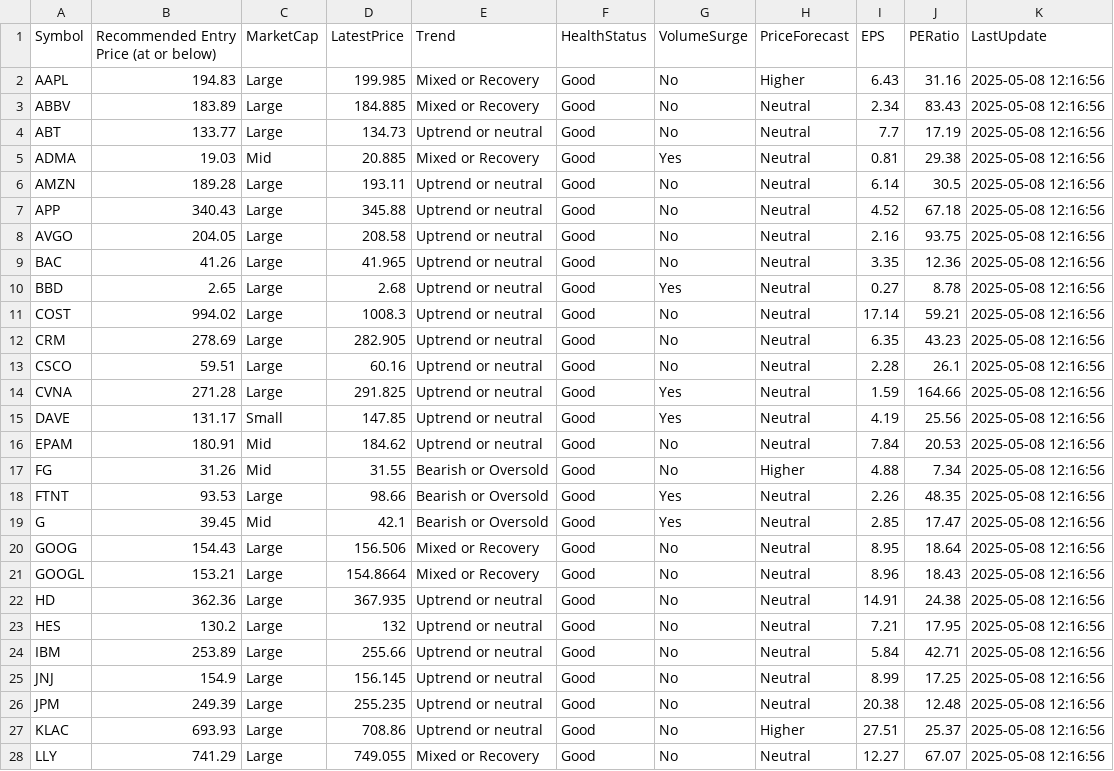
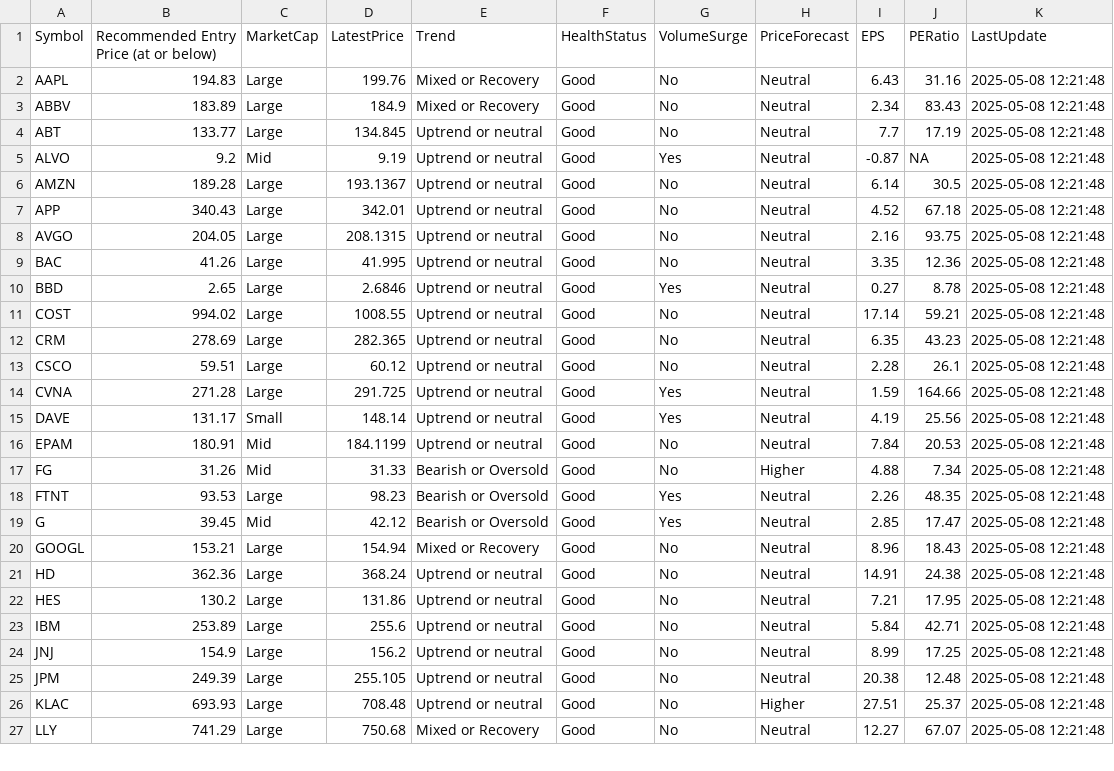
Before and after one commit to kuppal3gt/MSF, a CSV file: results.csv, drawn as a sheet; only a part is shown; the diff covers the shown part only.

Commit message:
Auto-update results at Thu May  8 12:22:00 EDT 2025

```diff
--- a/results.csv
+++ b/results.csv
@@ -1,28 +1,27 @@
 "Symbol","Recommended Entry Price (at or below)","MarketCap","LatestPrice","Trend","HealthStatus","VolumeSurge","PriceForecast","EPS","PERatio","LastUpdate"
-"AAPL",194.83,"Large",199.985,"Mixed or Recovery","Good","No","Higher",6.43,31.16,"2025-05-08 12:16:56"
-"ABBV",183.89,"Large",184.885,"Mixed or Recovery","Good","No","Neutral",2.34,83.43,"2025-05-08 12:16:56"
-"ABT",133.77,"Large",134.73,"Uptrend or neutral","Good","No","Neutral",7.7,17.19,"2025-05-08 12:16:56"
-"ADMA",19.03,"Mid",20.885,"Mixed or Recovery","Good","Yes","Neutral",0.81,29.38,"2025-05-08 12:16:56"
-"AMZN",189.28,"Large",193.11,"Uptrend or neutral","Good","No","Neutral",6.14,30.5,"2025-05-08 12:16:56"
-"APP",340.43,"Large",345.88,"Uptrend or neutral","Good","No","Neutral",4.52,67.18,"2025-05-08 12:16:56"
-"AVGO",204.05,"Large",208.58,"Uptrend or neutral","Good","No","Neutral",2.16,93.75,"2025-05-08 12:16:56"
-"BAC",41.26,"Large",41.965,"Uptrend or neutral","Good","No","Neutral",3.35,12.36,"2025-05-08 12:16:56"
-"BBD",2.65,"Large",2.68,"Uptrend or neutral","Good","Yes","Neutral",0.27,8.78,"2025-05-08 12:16:56"
-"COST",994.02,"Large",1008.3,"Uptrend or neutral","Good","No","Neutral",17.14,59.21,"2025-05-08 12:16:56"
-"CRM",278.69,"Large",282.905,"Uptrend or neutral","Good","No","Neutral",6.35,43.23,"2025-05-08 12:16:56"
-"CSCO",59.51,"Large",60.16,"Uptrend or neutral","Good","No","Neutral",2.28,26.1,"2025-05-08 12:16:56"
-"CVNA",271.28,"Large",291.825,"Uptrend or neutral","Good","Yes","Neutral",1.59,164.66,"2025-05-08 12:16:56"
-"DAVE",131.17,"Small",147.85,"Uptrend or neutral","Good","Yes","Neutral",4.19,25.56,"2025-05-08 12:16:56"
-"EPAM",180.91,"Mid",184.62,"Uptrend or neutral","Good","No","Neutral",7.84,20.53,"2025-05-08 12:16:56"
-"FG",31.26,"Mid",31.55,"Bearish or Oversold","Good","No","Higher",4.88,7.34,"2025-05-08 12:16:56"
-"FTNT",93.53,"Large",98.66,"Bearish or Oversold","Good","Yes","Neutral",2.26,48.35,"2025-05-08 12:16:56"
-"G",39.45,"Mid",42.1,"Bearish or Oversold","Good","Yes","Neutral",2.85,17.47,"2025-05-08 12:16:56"
-"GOOG",154.43,"Large",156.506,"Mixed or Recovery","Good","No","Neutral",8.95,18.64,"2025-05-08 12:16:56"
-"GOOGL",153.21,"Large",154.8664,"Mixed or Recovery","Good","No","Neutral",8.96,18.43,"2025-05-08 12:16:56"
-"HD",362.36,"Large",367.935,"Uptrend or neutral","Good","No","Neutral",14.91,24.38,"2025-05-08 12:16:56"
-"HES",130.2,"Large",132,"Uptrend or neutral","Good","No","Neutral",7.21,17.95,"2025-05-08 12:16:56"
-"IBM",253.89,"Large",255.66,"Uptrend or neutral","Good","No","Neutral",5.84,42.71,"2025-05-08 12:16:56"
-"JNJ",154.9,"Large",156.145,"Uptrend or neutral","Good","No","Neutral",8.99,17.25,"2025-05-08 12:16:56"
-"JPM",249.39,"Large",255.235,"Uptrend or neutral","Good","No","Neutral",20.38,12.48,"2025-05-08 12:16:56"
-"KLAC",693.93,"Large",708.86,"Uptrend or neutral","Good","No","Higher",27.51,25.37,"2025-05-08 12:16:56"
-"LLY",741.29,"Large",749.055,"Mixed or Recovery","Good","No","Neutral",12.27,67.07,"2025-05-08 12:16:56"
+"AAPL",194.83,"Large",199.76,"Mixed or Recovery","Good","No","Neutral",6.43,31.16,"2025-05-08 12:21:48"
+"ABBV",183.89,"Large",184.9,"Mixed or Recovery","Good","No","Neutral",2.34,83.43,"2025-05-08 12:21:48"
+"ABT",133.77,"Large",134.845,"Uptrend or neutral","Good","No","Neutral",7.7,17.19,"2025-05-08 12:21:48"
+"ALVO",9.2,"Mid",9.19,"Uptrend or neutral","Good","Yes","Neutral",-0.87,NA,"2025-05-08 12:21:48"
+"AMZN",189.28,"Large",193.1367,"Uptrend or neutral","Good","No","Neutral",6.14,30.5,"2025-05-08 12:21:48"
+"APP",340.43,"Large",342.01,"Uptrend or neutral","Good","No","Neutral",4.52,67.18,"2025-05-08 12:21:48"
+"AVGO",204.05,"Large",208.1315,"Uptrend or neutral","Good","No","Neutral",2.16,93.75,"2025-05-08 12:21:48"
+"BAC",41.26,"Large",41.995,"Uptrend or neutral","Good","No","Neutral",3.35,12.36,"2025-05-08 12:21:48"
+"BBD",2.65,"Large",2.6846,"Uptrend or neutral","Good","Yes","Neutral",0.27,8.78,"2025-05-08 12:21:48"
+"COST",994.02,"Large",1008.55,"Uptrend or neutral","Good","No","Neutral",17.14,59.21,"2025-05-08 12:21:48"
+"CRM",278.69,"Large",282.365,"Uptrend or neutral","Good","No","Neutral",6.35,43.23,"2025-05-08 12:21:48"
+"CSCO",59.51,"Large",60.12,"Uptrend or neutral","Good","No","Neutral",2.28,26.1,"2025-05-08 12:21:48"
+"CVNA",271.28,"Large",291.725,"Uptrend or neutral","Good","Yes","Neutral",1.59,164.66,"2025-05-08 12:21:48"
+"DAVE",131.17,"Small",148.14,"Uptrend or neutral","Good","Yes","Neutral",4.19,25.56,"2025-05-08 12:21:48"
+"EPAM",180.91,"Mid",184.1199,"Uptrend or neutral","Good","No","Neutral",7.84,20.53,"2025-05-08 12:21:48"
+"FG",31.26,"Mid",31.33,"Bearish or Oversold","Good","No","Higher",4.88,7.34,"2025-05-08 12:21:48"
+"FTNT",93.53,"Large",98.23,"Bearish or Oversold","Good","Yes","Neutral",2.26,48.35,"2025-05-08 12:21:48"
+"G",39.45,"Mid",42.12,"Bearish or Oversold","Good","Yes","Neutral",2.85,17.47,"2025-05-08 12:21:48"
+"GOOGL",153.21,"Large",154.94,"Mixed or Recovery","Good","No","Neutral",8.96,18.43,"2025-05-08 12:21:48"
+"HD",362.36,"Large",368.24,"Uptrend or neutral","Good","No","Neutral",14.91,24.38,"2025-05-08 12:21:48"
+"HES",130.2,"Large",131.86,"Uptrend or neutral","Good","No","Neutral",7.21,17.95,"2025-05-08 12:21:48"
+"IBM",253.89,"Large",255.6,"Uptrend or neutral","Good","No","Neutral",5.84,42.71,"2025-05-08 12:21:48"
+"JNJ",154.9,"Large",156.2,"Uptrend or neutral","Good","No","Neutral",8.99,17.25,"2025-05-08 12:21:48"
+"JPM",249.39,"Large",255.105,"Uptrend or neutral","Good","No","Neutral",20.38,12.48,"2025-05-08 12:21:48"
+"KLAC",693.93,"Large",708.48,"Uptrend or neutral","Good","No","Higher",27.51,25.37,"2025-05-08 12:21:48"
+"LLY",741.29,"Large",750.68,"Mixed or Recovery","Good","No","Neutral",12.27,67.07,"2025-05-08 12:21:48"
```
Also changed, not shown: 51 edited cells elsewhere in this file.
